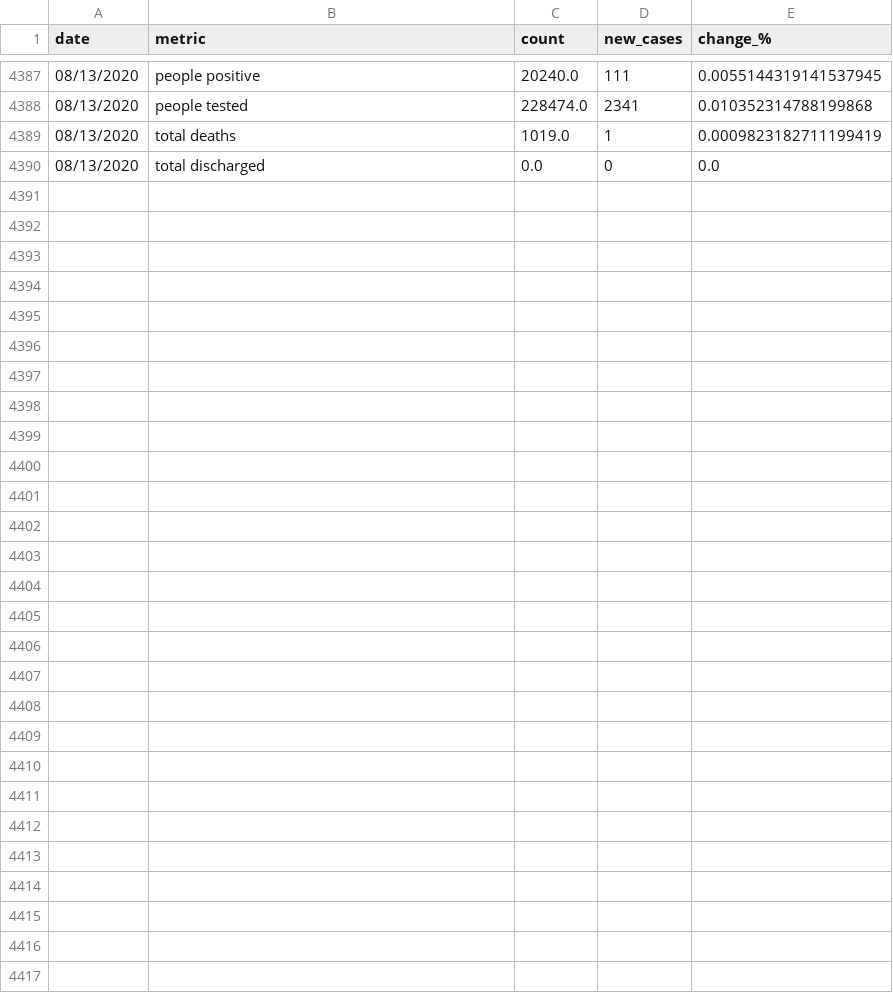
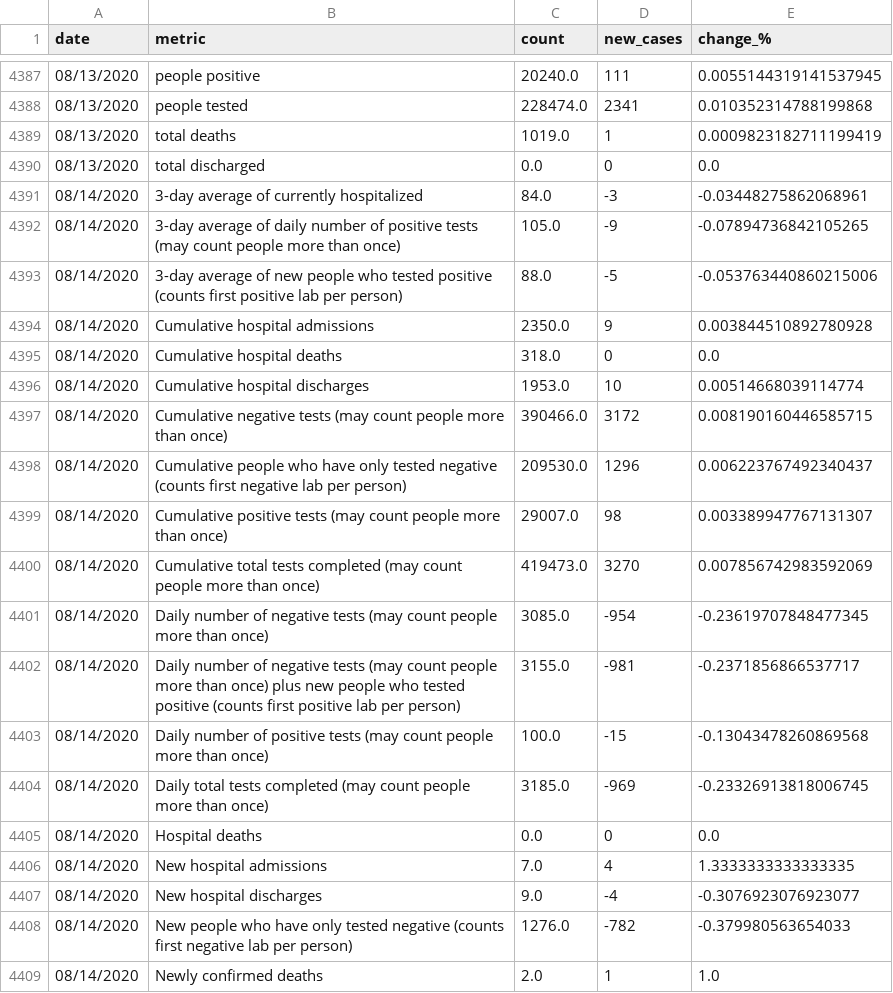
Before and after one commit to SmirkyGraphs/ri-covid19-updates, a CSV file: data/clean/ri-covid-19-clean.csv, drawn as a sheet; only a part is shown, gaps mark what is left out; the diff covers the shown part only; the diff names each change by its address in the sheet, - before the commit and + after, or states it on an @@ line.

Commit message:
8/14/2020 data update

```diff
--- a/data/clean/ri-covid-19-clean.csv
+++ b/data/clean/ri-covid-19-clean.csv
+row 4391: 08/14/2020 | 3-day average of currently hospitalized | 84.0 | -3 | -0.03448275862068961
+row 4392: 08/14/2020 | 3-day average of daily number of positive tests (may count people more than once) | 105.0 | -9 | -0.07894736842105265
+row 4393: 08/14/2020 | 3-day average of new people who tested positive (counts first positive lab per person) | 88.0 | -5 | -0.053763440860215006
+row 4394: 08/14/2020 | Cumulative hospital admissions | 2350.0 | 9 | 0.003844510892780928
+row 4395: 08/14/2020 | Cumulative hospital deaths | 318.0 | 0 | 0.0
+row 4396: 08/14/2020 | Cumulative hospital discharges | 1953.0 | 10 | 0.00514668039114774
+row 4397: 08/14/2020 | Cumulative negative tests (may count people more than once) | 390466.0 | 3172 | 0.008190160446585715
+row 4398: 08/14/2020 | Cumulative people who have only tested negative (counts first negative lab per person) | 209530.0 | 1296 | 0.006223767492340437
+row 4399: 08/14/2020 | Cumulative positive tests (may count people more than once) | 29007.0 | 98 | 0.003389947767131307
+row 4400: 08/14/2020 | Cumulative total tests completed (may count people more than once) | 419473.0 | 3270 | 0.007856742983592069
+row 4401: 08/14/2020 | Daily number of negative tests (may count people more than once) | 3085.0 | -954 | -0.23619707848477345
+row 4402: 08/14/2020 | Daily number of negative tests (may count people more than once) plus new people who tested positive (counts first positive lab per person) | 3155.0 | -981 | -0.2371856866537717
+row 4403: 08/14/2020 | Daily number of positive tests (may count people more than once) | 100.0 | -15 | -0.13043478260869568
+row 4404: 08/14/2020 | Daily total tests completed (may count people more than once) | 3185.0 | -969 | -0.23326913818006745
+row 4405: 08/14/2020 | Hospital deaths | 0.0 | 0 | 0.0
+row 4406: 08/14/2020 | New hospital admissions | 7.0 | 4 | 1.3333333333333335
+row 4407: 08/14/2020 | New hospital discharges | 9.0 | -4 | -0.3076923076923077
+row 4408: 08/14/2020 | New people who have only tested negative (counts first negative lab per person) | 1276.0 | -782 | -0.379980563654033
+row 4409: 08/14/2020 | Newly confirmed deaths | 2.0 | 1 | 1.0
```
Also changed, not shown: 14 added rows elsewhere in this file, data/raw/ri-covid-19.csv, 3 other files.
